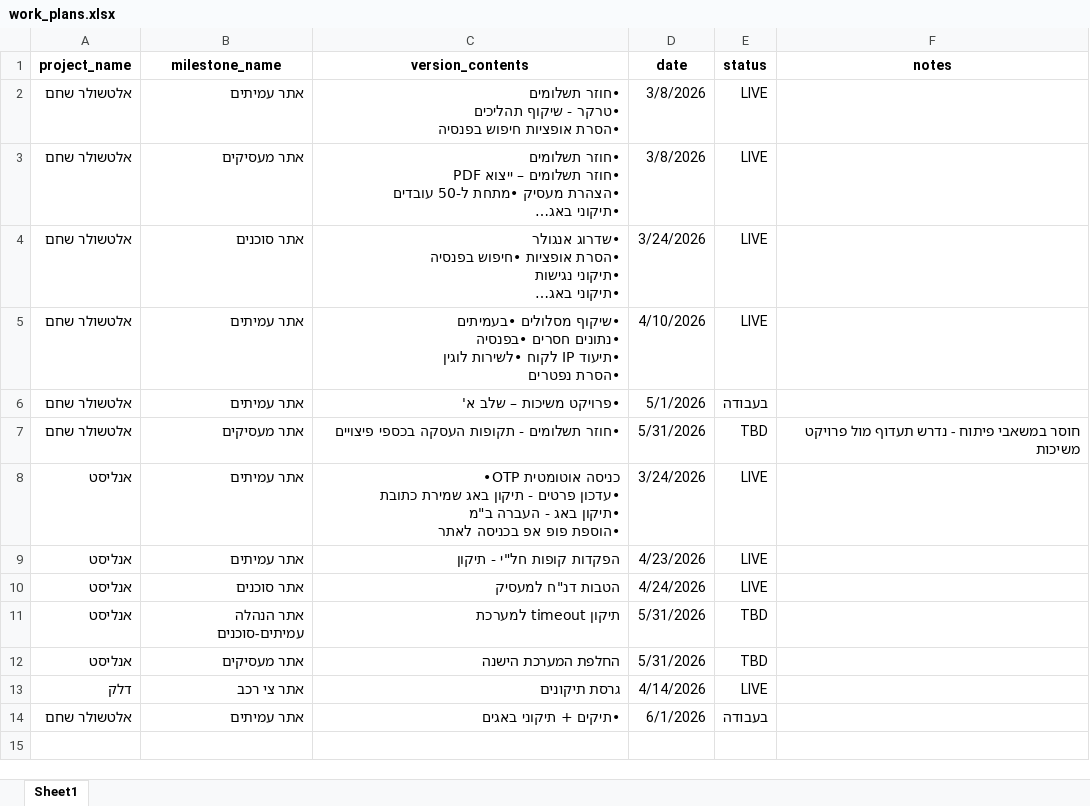
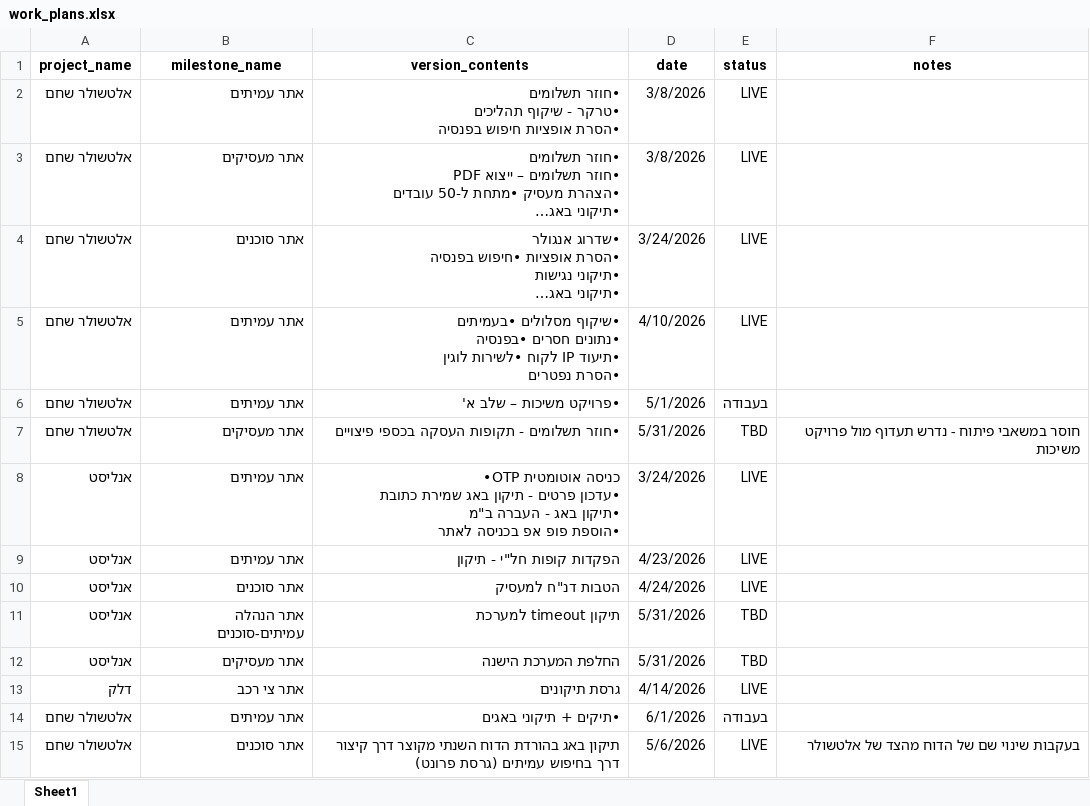
Before and after one commit to Sivan-Fried/ai-dashboard, an Excel workbook: work_plans.xlsx, sheet Sheet1, drawn as a sheet; long unchanged cells end in …; values as stored, in another font and other column widths than the file's, no borders; the diff names each change by its address in the sheet, - before the commit and + after, or states it on an @@ line.

Commit message:
Add files via upload

```diff
--- a/work_plans.xlsx (sheet Sheet1)
+++ b/work_plans.xlsx (sheet Sheet1)
+row 15: אלטשולר שחם | אתר סוכנים | תיקון באג בהורדת הדוח השנתי מקוצר דרך קיצור דרך בחיפוש עמיתים (גרסת פרונט) | 5/6/2026 | LIVE | בעקבות שינוי שם של הדוח מהצד של אלטשולר
```
